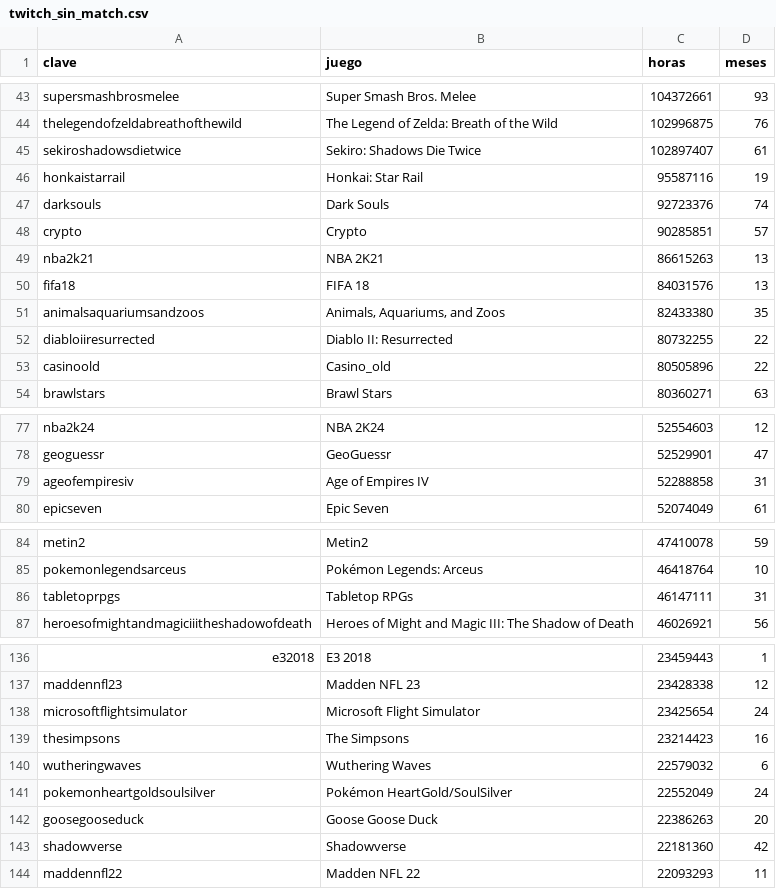
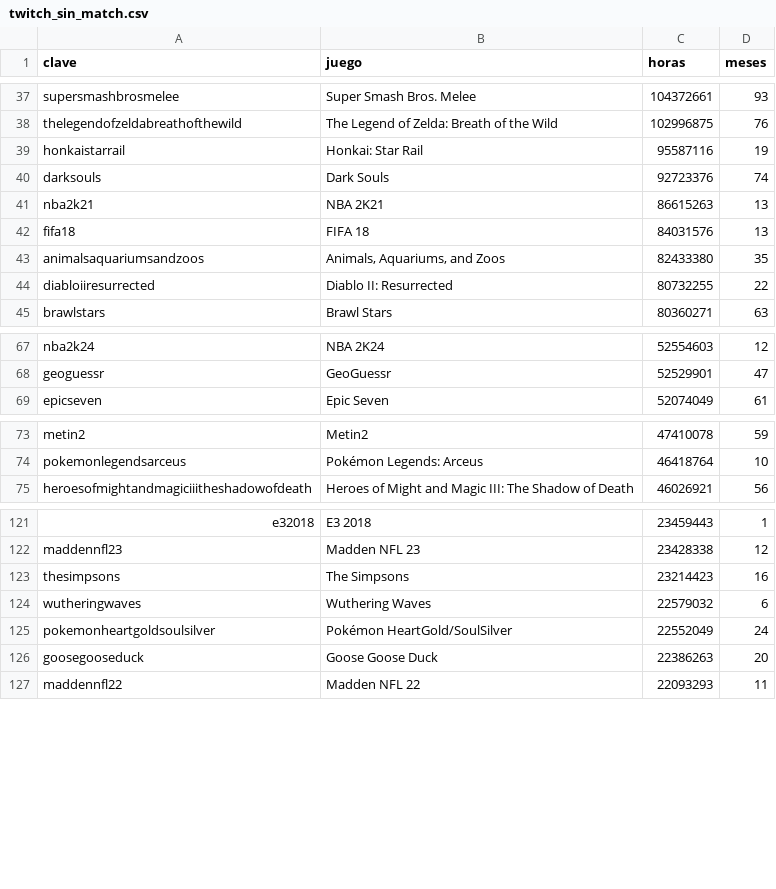
Before and after one commit to EmanuelSzk/GABD---AE4, a CSV file: salida_etl/twitch_sin_match.csv, drawn as a sheet; only a part is shown, gaps mark what is left out; the diff covers the shown part only; the diff names each change by its address in the sheet, - before the commit and + after, or states it on an @@ line.

```diff
--- a/salida_etl/twitch_sin_match.csv
+++ b/salida_etl/twitch_sin_match.csv
-row 45: sekiroshadowsdietwice | Sekiro: Shadows Die Twice | 102897407 | 61
-row 48: crypto | Crypto | 90285851 | 57
-row 53: casinoold | Casino_old | 80505896 | 22
-row 79: ageofempiresiv | Age of Empires IV | 52288858 | 31
-row 86: tabletoprpgs | Tabletop RPGs | 46147111 | 31
-row 138: microsoftflightsimulator | Microsoft Flight Simulator | 23425654 | 24
-row 143: shadowverse | Shadowverse | 22181360 | 42
```
Also changed, not shown: 13 removed rows elsewhere in this file, 10 other files.
